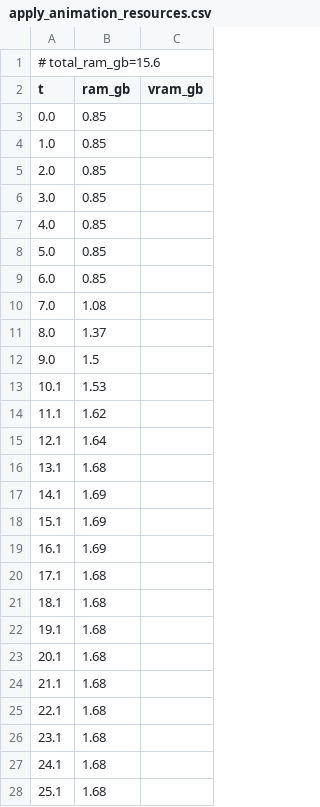
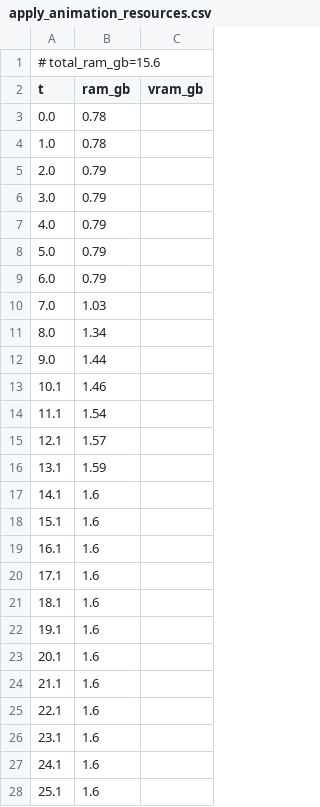
Before and after one commit to PozzettiAndrea/ComfyUI-UniRig, a CSV file: dev/linux-cpu/logs/apply_animation_resources.csv, drawn as a sheet; only a part is shown; the diff covers the shown part only.

Commit message:
Update dev/linux-cpu

```diff
--- a/dev/linux-cpu/logs/apply_animation_resources.csv
+++ b/dev/linux-cpu/logs/apply_animation_resources.csv
@@ -2,27 +2,27 @@
 t,ram_gb,vram_gb
-0.0,0.85,
-1.0,0.85,
-2.0,0.85,
-3.0,0.85,
-4.0,0.85,
-5.0,0.85,
-6.0,0.85,
-7.0,1.08,
-8.0,1.37,
-9.0,1.5,
-10.1,1.53,
-11.1,1.62,
-12.1,1.64,
-13.1,1.68,
-14.1,1.69,
-15.1,1.69,
-16.1,1.69,
-17.1,1.68,
-18.1,1.68,
-19.1,1.68,
-20.1,1.68,
-21.1,1.68,
-22.1,1.68,
-23.1,1.68,
-24.1,1.68,
-25.1,1.68,
+0.0,0.78,
+1.0,0.78,
+2.0,0.79,
+3.0,0.79,
+4.0,0.79,
+5.0,0.79,
+6.0,0.79,
+7.0,1.03,
+8.0,1.34,
+9.0,1.44,
+10.1,1.46,
+11.1,1.54,
+12.1,1.57,
+13.1,1.59,
+14.1,1.6,
+15.1,1.6,
+16.1,1.6,
+17.1,1.6,
+18.1,1.6,
+19.1,1.6,
+20.1,1.6,
+21.1,1.6,
+22.1,1.6,
+23.1,1.6,
+24.1,1.6,
+25.1,1.6,
```
Also changed, not shown: 10 added rows, 8 removed rows and 44 edited cells elsewhere in this file, 30 other files.
